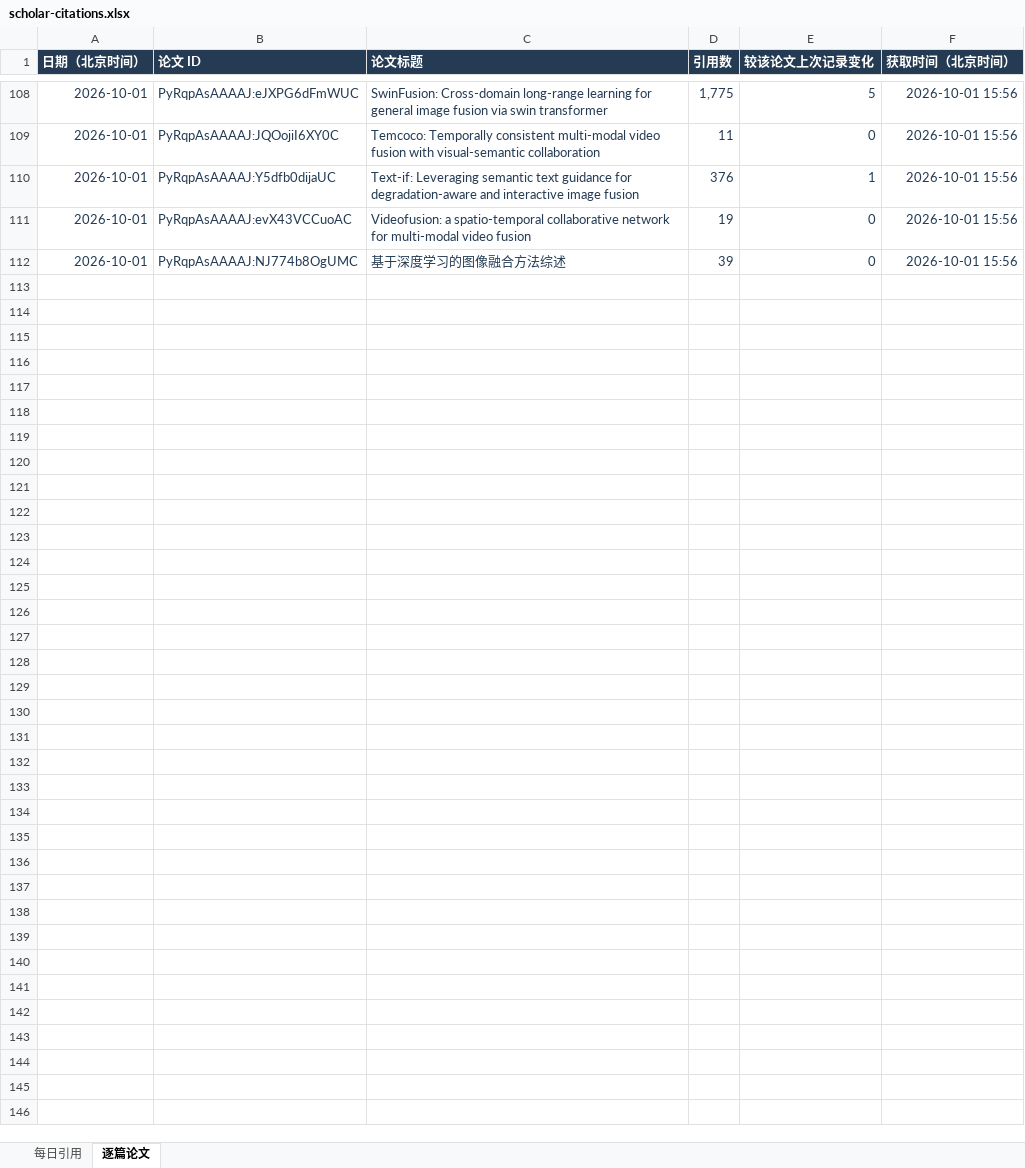
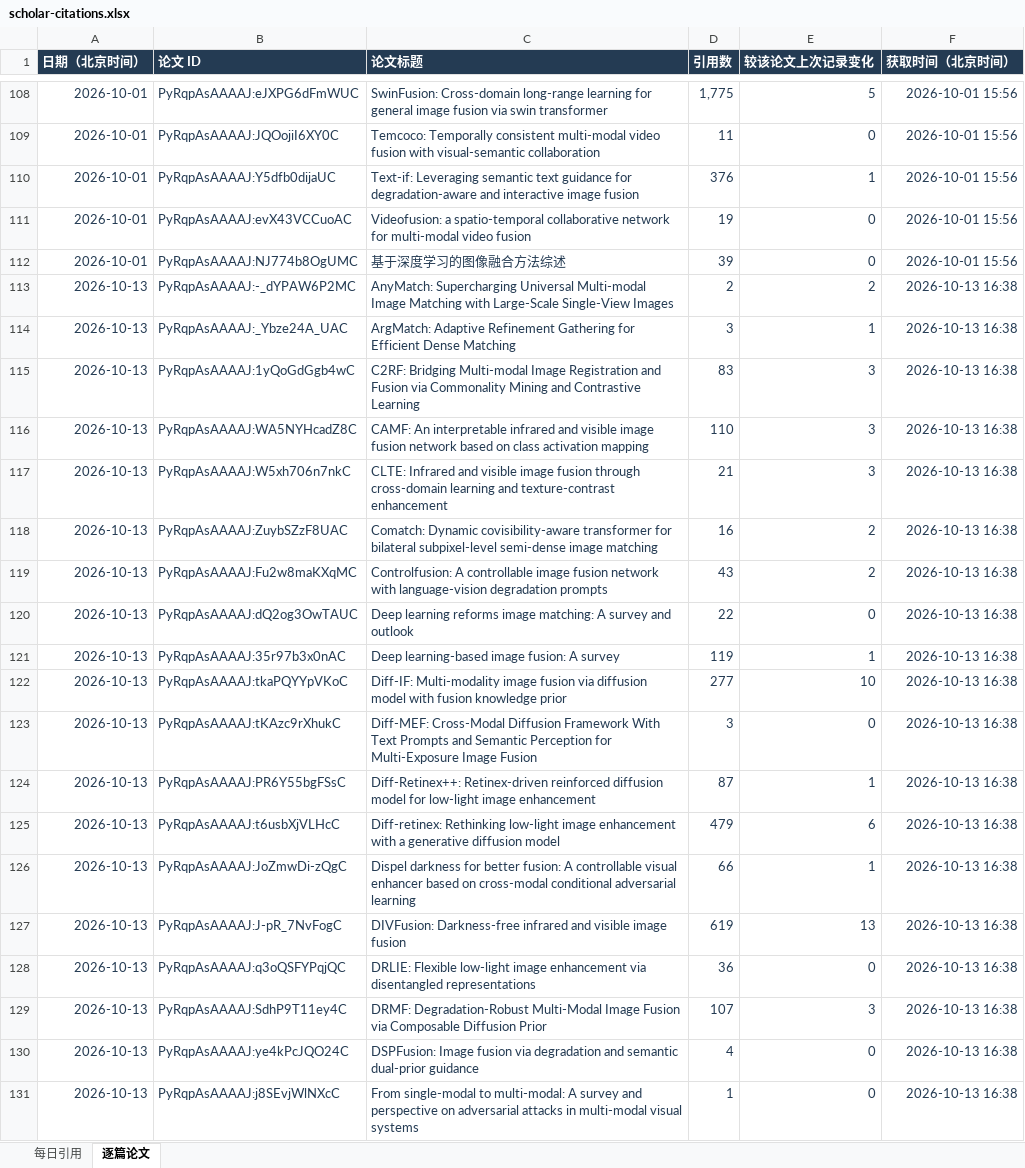
Before and after one commit to Linfeng-Tang/Homepage, an Excel workbook: assets/data/scholar-citations.xlsx, sheet 逐篇论文, drawn as a sheet; only a part is shown, gaps mark what is left out; values as stored, in another font and other column widths than the file's, no borders; the diff covers the shown part only; the diff names each change by its address in the sheet, - before the commit and + after, or states it on an @@ line.

```diff
--- a/assets/data/scholar-citations.xlsx (sheet 逐篇论文)
+++ b/assets/data/scholar-citations.xlsx (sheet 逐篇论文)
+row 113: 2026-10-13 | PyRqpAsAAAAJ:-_dYPAW6P2MC | AnyMatch: Supercharging Universal Multi-modal Image Matching with Large-Scale Single-View Images | 2 | 2 | 2026-10-13 16:38
+row 114: 2026-10-13 | PyRqpAsAAAAJ:_Ybze24A_UAC | ArgMatch: Adaptive Refinement Gathering for Efficient Dense Matching | 3 | 1 | 2026-10-13 16:38
+row 115: 2026-10-13 | PyRqpAsAAAAJ:1yQoGdGgb4wC | C2RF: Bridging Multi-modal Image Registration and Fusion via Commonality Mining and Contrastive Learning | 83 | 3 | 2026-10-13 16:38
+row 116: 2026-10-13 | PyRqpAsAAAAJ:WA5NYHcadZ8C | CAMF: An interpretable infrared and visible image fusion network based on class activation mapping | 110 | 3 | 2026-10-13 16:38
+row 117: 2026-10-13 | PyRqpAsAAAAJ:W5xh706n7nkC | CLTE: Infrared and visible image fusion through cross-domain learning and texture-contrast enhancement | 21 | 3 | 2026-10-13 16:38
+row 118: 2026-10-13 | PyRqpAsAAAAJ:ZuybSZzF8UAC | Comatch: Dynamic covisibility-aware transformer for bilateral subpixel-level semi-dense image matching | 16 | 2 | 2026-10-13 16:38
+row 119: 2026-10-13 | PyRqpAsAAAAJ:Fu2w8maKXqMC | Controlfusion: A controllable image fusion network with language-vision degradation prompts | 43 | 2 | 2026-10-13 16:38
+row 120: 2026-10-13 | PyRqpAsAAAAJ:dQ2og3OwTAUC | Deep learning reforms image matching: A survey and outlook | 22 | 0 | 2026-10-13 16:38
+row 121: 2026-10-13 | PyRqpAsAAAAJ:35r97b3x0nAC | Deep learning-based image fusion: A survey | 119 | 1 | 2026-10-13 16:38
+row 122: 2026-10-13 | PyRqpAsAAAAJ:tkaPQYYpVKoC | Diff-IF: Multi-modality image fusion via diffusion model with fusion knowledge prior | 277 | 10 | 2026-10-13 16:38
+row 123: 2026-10-13 | PyRqpAsAAAAJ:tKAzc9rXhukC | Diff-MEF: Cross-Modal Diffusion Framework With Text Prompts and Semantic Perception for Multi-Exposure Image Fusion | 3 | 0 | 2026-10-13 16:38
+row 124: 2026-10-13 | PyRqpAsAAAAJ:PR6Y55bgFSsC | Diff-Retinex++: Retinex-driven reinforced diffusion model for low-light image enhancement | 87 | 1 | 2026-10-13 16:38
+row 125: 2026-10-13 | PyRqpAsAAAAJ:t6usbXjVLHcC | Diff-retinex: Rethinking low-light image enhancement with a generative diffusion model | 479 | 6 | 2026-10-13 16:38
+row 126: 2026-10-13 | PyRqpAsAAAAJ:JoZmwDi-zQgC | Dispel darkness for better fusion: A controllable visual enhancer based on cross-modal conditional adversarial learning | 66 | 1 | 2026-10-13 16:38
+row 127: 2026-10-13 | PyRqpAsAAAAJ:J-pR_7NvFogC | DIVFusion: Darkness-free infrared and visible image fusion | 619 | 13 | 2026-10-13 16:38
+row 128: 2026-10-13 | PyRqpAsAAAAJ:q3oQSFYPqjQC | DRLIE: Flexible low-light image enhancement via disentangled representations | 36 | 0 | 2026-10-13 16:38
+row 129: 2026-10-13 | PyRqpAsAAAAJ:SdhP9T11ey4C | DRMF: Degradation-Robust Multi-Modal Image Fusion via Composable Diffusion Prior | 107 | 3 | 2026-10-13 16:38
+row 130: 2026-10-13 | PyRqpAsAAAAJ:ye4kPcJQO24C | DSPFusion: Image fusion via degradation and semantic dual-prior guidance | 4 | 0 | 2026-10-13 16:38
+row 131: 2026-10-13 | PyRqpAsAAAAJ:j8SEvjWlNXcC | From single-modal to multi-modal: A survey and perspective on adversarial attacks in multi-modal visual systems | 1 | 0 | 2026-10-13 16:38
```
Also changed, not shown: 18 added rows elsewhere in this sheet, sheet 每日引用, 1 other file.
